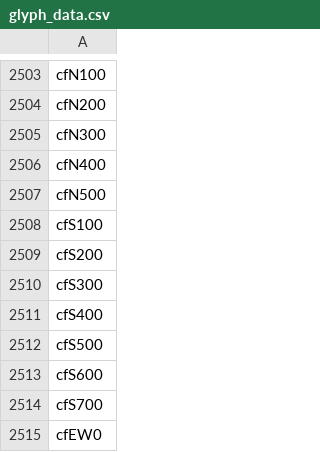
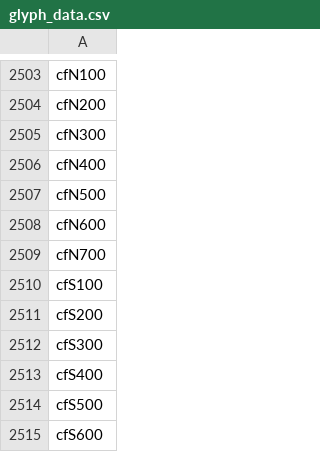
Before and after one commit to silnrsi/font-awami, a CSV file: source/glyph_data.csv, drawn as a sheet; only a part is shown, gaps mark what is left out; the shorter side is filled out with more unchanged rows; the diff names each change by its address in the sheet, - before the commit and + after, or states it on an @@ line.

```diff
--- a/source/glyph_data.csv
+++ b/source/glyph_data.csv
+row 2508: cfN600
+row 2509: cfN700
```
Also changed, not shown: 16 other files.
